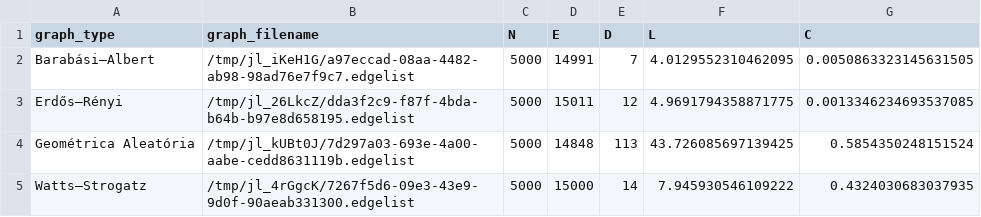
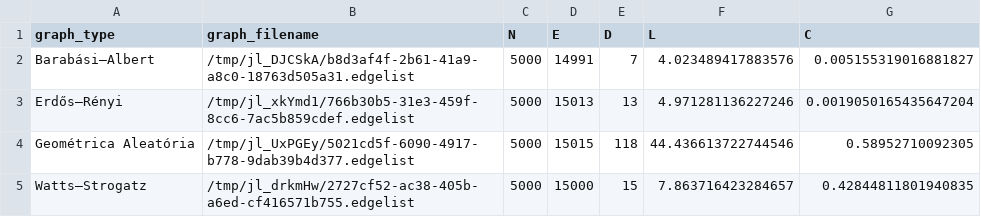
Before and after one commit to viniciusdutra314/undergraduate-thesis, a CSV file: thesis/assets/tables/graph_stats.csv, drawn as a sheet.

```diff
--- a/thesis/assets/tables/graph_stats.csv
+++ b/thesis/assets/tables/graph_stats.csv
@@ -1,5 +1,5 @@
 graph_type,graph_filename,N,E,D,L,C
-Barabási–Albert,/tmp/jl_iKeH1G/a97eccad-08aa-4482-ab98-98ad76e7f9c7.edgelist,5000,14991,7,4.0129552310462095,0.0050863323145631505
-Erdős–Rényi,/tmp/jl_26LkcZ/dda3f2c9-f87f-4bda-b64b-b97e8d658195.edgelist,5000,15011,12,4.9691794358871775,0.0013346234693537085
-Geométrica Aleatória,/tmp/jl_kUBt0J/7d297a03-693e-4a00-aabe-cedd8631119b.edgelist,5000,14848,113,43.726085697139425,0.5854350248151524
-Watts–Strogatz,/tmp/jl_4rGgcK/7267f5d6-09e3-43e9-9d0f-90aeab331300.edgelist,5000,15000,14,7.945930546109222,0.4324030683037935
+Barabási–Albert,/tmp/jl_DJCSkA/b8d3af4f-2b61-41a9-a8c0-18763d505a31.edgelist,5000,14991,7,4.023489417883576,0.005155319016881827
+Erdős–Rényi,/tmp/jl_xkYmd1/766b30b5-31e3-459f-8cc6-7ac5b859cdef.edgelist,5000,15013,13,4.971281136227246,0.0019050165435647204
+Geométrica Aleatória,/tmp/jl_UxPGEy/5021cd5f-6090-4917-b778-9dab39b4d377.edgelist,5000,15015,118,44.436613722744546,0.58952710092305
+Watts–Strogatz,/tmp/jl_drkmHw/2727cf52-ac38-405b-a6ed-cf416571b755.edgelist,5000,15000,15,7.863716423284657,0.42844811801940835
```
Also changed, not shown: 2 other files.
